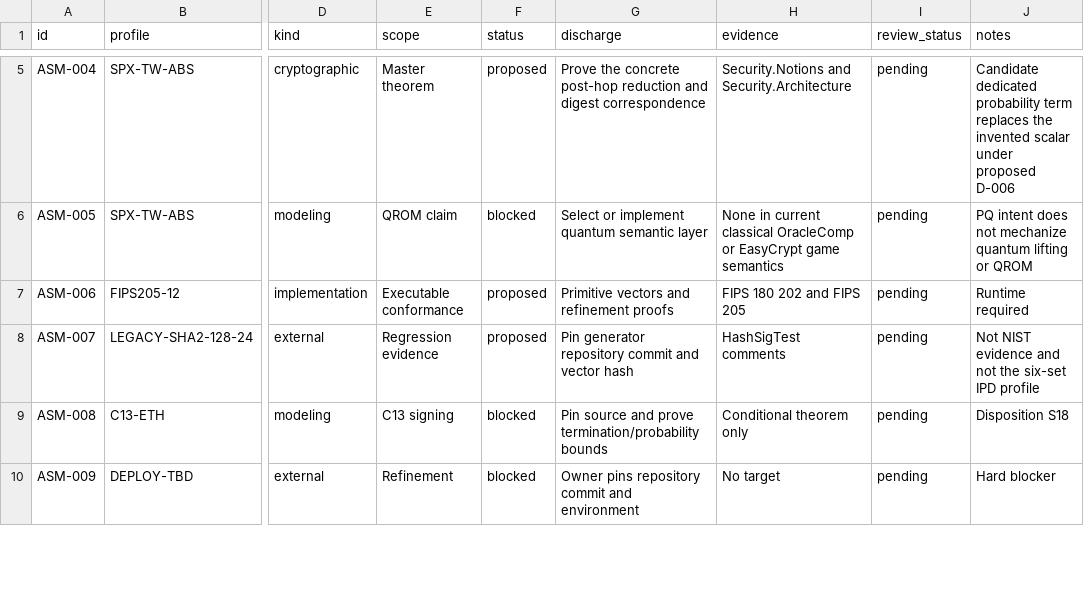
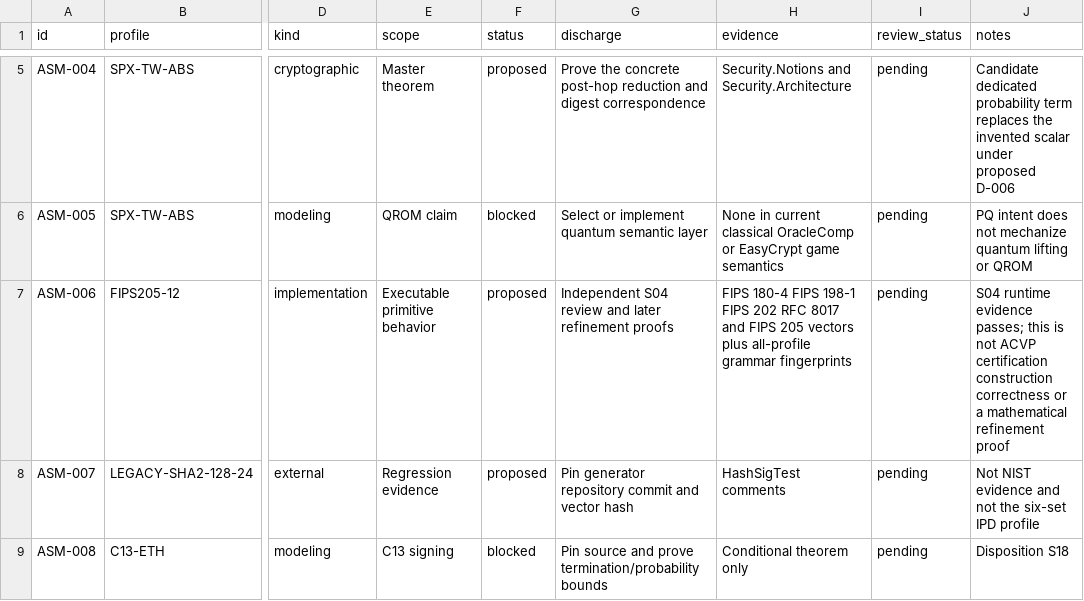
Before and after one commit to Verified-zkEVM/VCVio, a CSV file: docs/slhdsa/matrices/assumptions.csv, drawn as a sheet; only a part is shown, gaps mark what is left out; the shorter side is filled out with more unchanged rows; the diff names each change by its address in the sheet, - before the commit and + after, or states it on an @@ line.

```diff
--- a/docs/slhdsa/matrices/assumptions.csv
+++ b/docs/slhdsa/matrices/assumptions.csv
-E7 (scope): Executable conformance
+E7 (scope): Executable primitive behavior
-G7 (discharge): Primitive vectors and refinement proofs
+G7 (discharge): Independent S04 review and later refinement proofs
-H7 (evidence): FIPS 180 202 and FIPS 205
+H7 (evidence): FIPS 180-4 FIPS 198-1 FIPS 202 RFC 8017 and FIPS 205 vectors plus all-profile grammar fingerprints
-J7 (notes): Runtime required
+J7 (notes): S04 runtime evidence passes; this is not ACVP certification construction correctness or a mathematical refinement proof
```
Also changed, not shown: docs/slhdsa/matrices/coverage.csv, docs/slhdsa/matrices/proof-obligations.csv, 26 other files.
